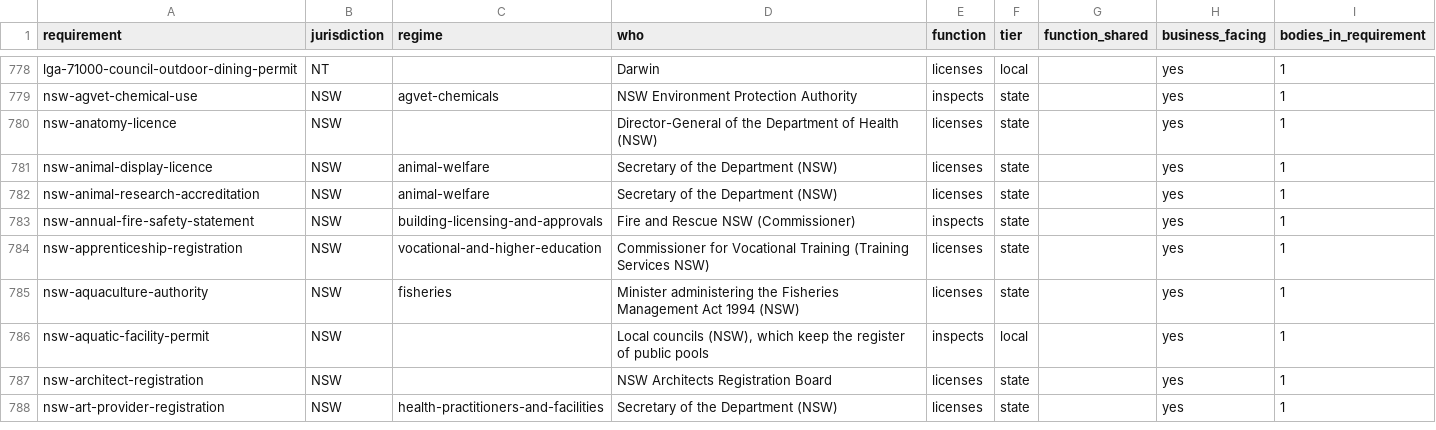
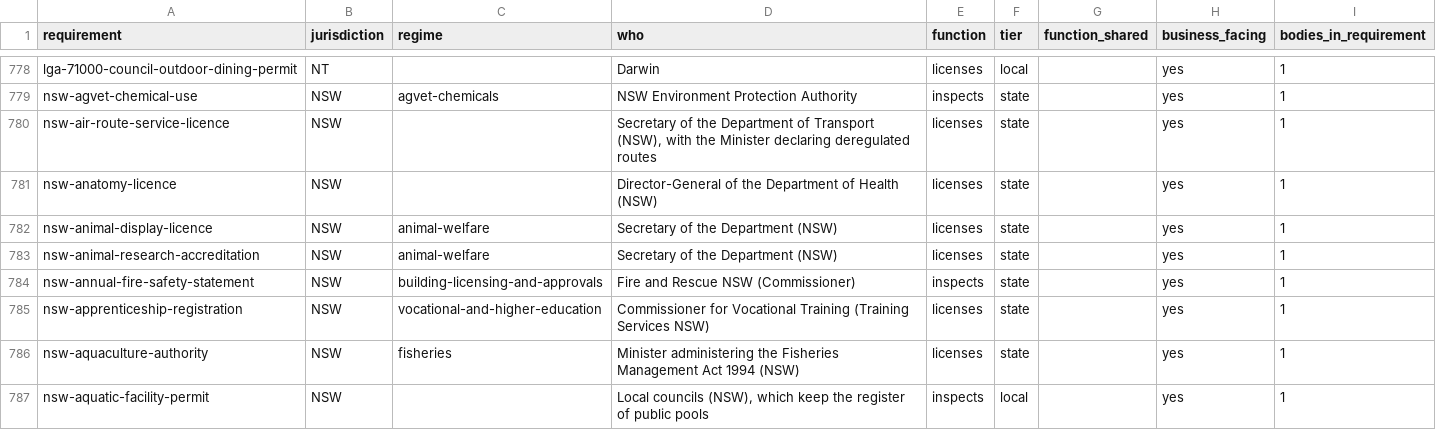
Before and after one commit to jabthebeer/Competition-in-Australia-analysis, a CSV file: data/processed/legislation/requirement_agencies.csv, drawn as a sheet; only a part is shown, gaps mark what is left out; the shorter side is filled out with more unchanged rows; the diff names each change by its address in the sheet, - before the commit and + after, or states it on an @@ line.

```diff
--- a/data/processed/legislation/requirement_agencies.csv
+++ b/data/processed/legislation/requirement_agencies.csv
+row 780: nsw-air-route-service-licence | NSW |  | Secretary of the Department of Transport (NSW), with the Minister declaring deregulated routes | licenses | state |  | yes | 1
```
Also changed, not shown: data/processed/legislation/agencies_by_class.csv, data/processed/legislation/links_summary.csv, 9 other files.
